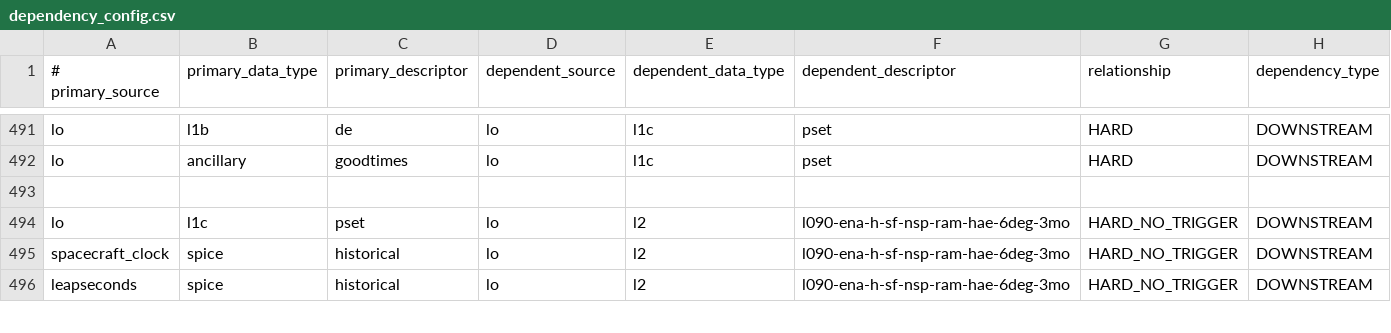
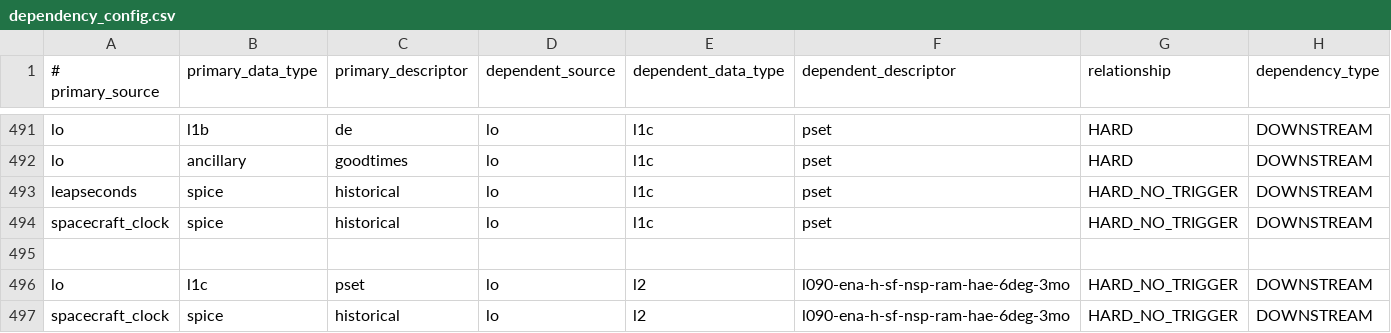
Before and after one commit to laspsandoval/sds-data-manager, a CSV file: sds_data_manager/lambda_code/SDSCode/pipeline_lambdas/dependency_config.csv, drawn as a sheet; only a part is shown, gaps mark what is left out; the shorter side is filled out with more unchanged rows; the diff names each change by its address in the sheet, - before the commit and + after, or states it on an @@ line.

Commit message:
added time kernels for l1c (#665)

```diff
--- a/sds_data_manager/lambda_code/SDSCode/pipeline_lambdas/dependency_config.csv
+++ b/sds_data_manager/lambda_code/SDSCode/pipeline_lambdas/dependency_config.csv
+row 493: leapseconds | spice | historical | lo | l1c | pset | HARD_NO_TRIGGER | DOWNSTREAM
+row 494: spacecraft_clock | spice | historical | lo | l1c | pset | HARD_NO_TRIGGER | DOWNSTREAM
```
